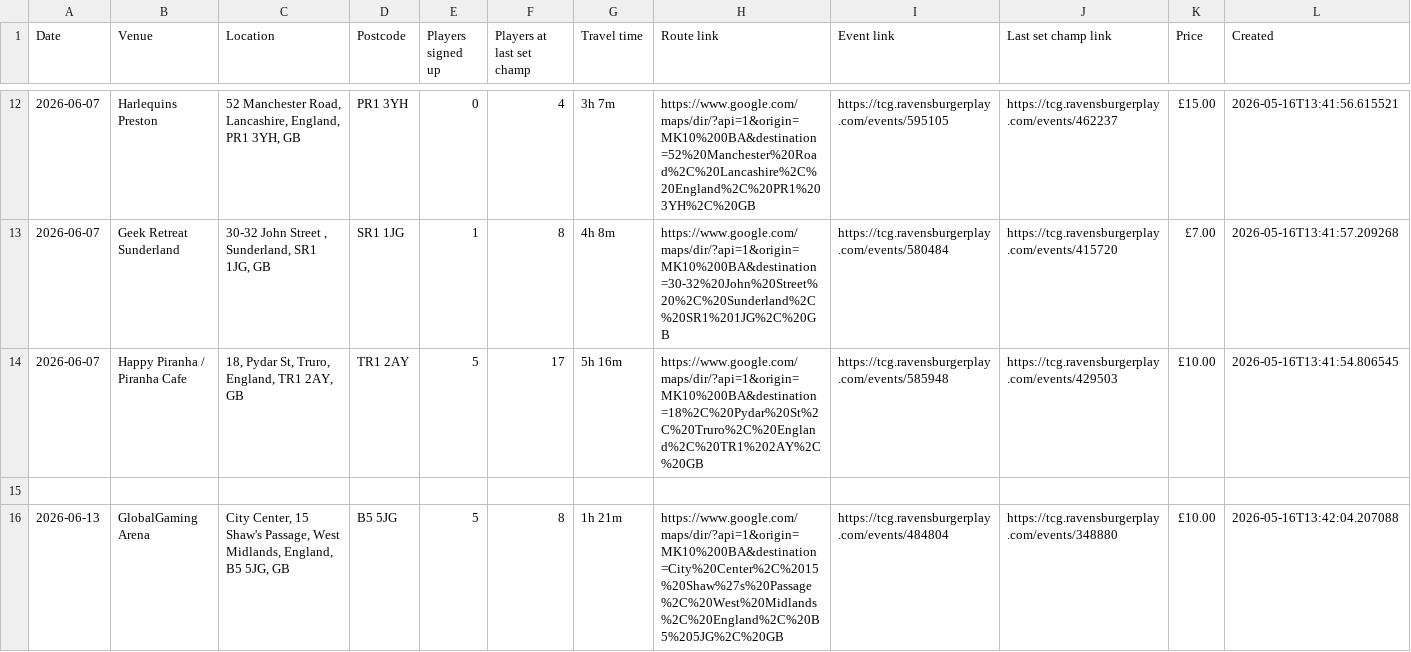
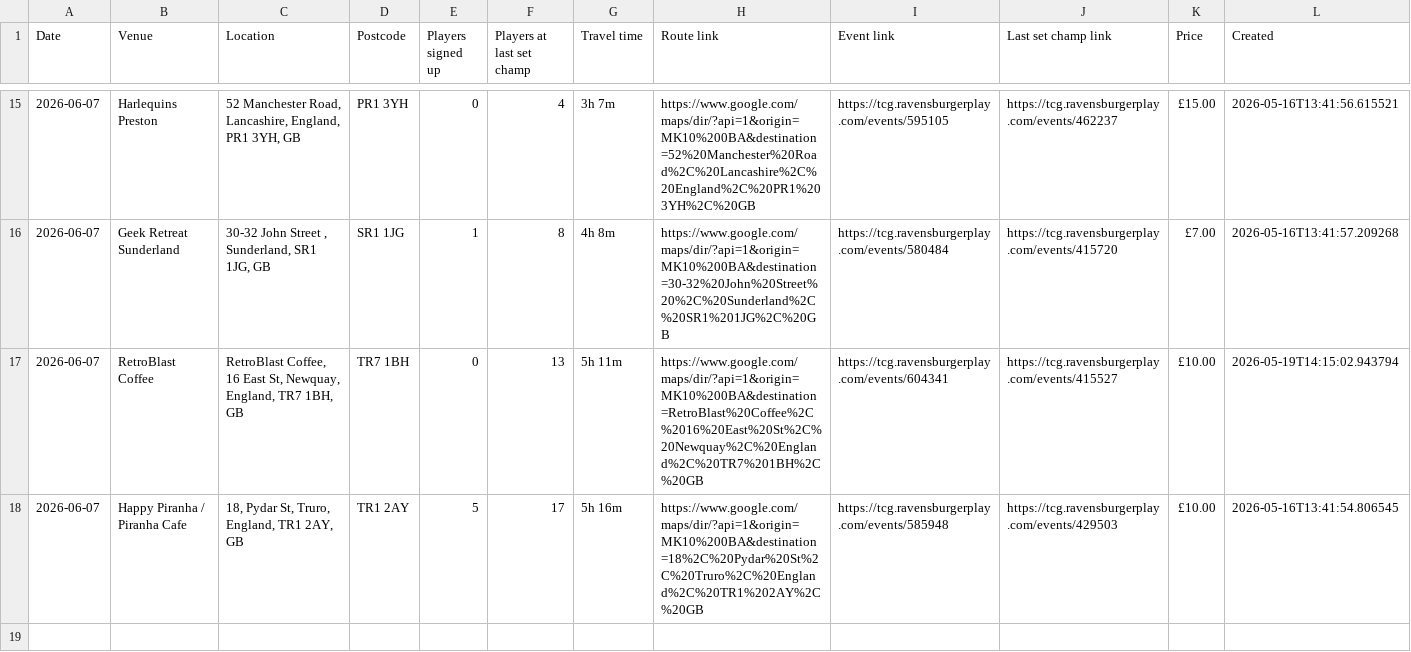
Before and after one commit to 5uperdan/playhub-scraper, a CSV file: docs/upcoming_MK10_0BA.csv, drawn as a sheet; only a part is shown, gaps mark what is left out; the shorter side is filled out with more unchanged rows; the diff covers the shown part only.

```diff
--- a/docs/upcoming_MK10_0BA.csv
+++ b/docs/upcoming_MK10_0BA.csv
@@ -13,2 +16,3 @@ Date,Venue,Location,Postcode,Players signed up,Players at last set champ,Travel
 2026-06-07,Geek Retreat Sunderland,"30-32 John Street , Sunderland, SR1 1JG, GB",SR1 1JG,1,8,4h 8m,https://www.google.com/maps/dir/?api=1&origin=MK10%200BA&destination=30-32%20John%20Street%20%2C%20Sunderland%2C%20SR1%201JG%2C%20GB,https://tcg.ravensburgerplay.com/events/580484,https://tcg.ravensburgerplay.com/events/415720,£7.00,2026-05-16T13:41:57.209268
+2026-06-07,RetroBlast Coffee,"RetroBlast Coffee, 16 East St, Newquay, England, TR7 1BH, GB",TR7 1BH,0,13,5h 11m,https://www.google.com/maps/dir/?api=1&origin=MK10%200BA&destination=RetroBlast%20Coffee%2C%2016%20East%20St%2C%20Newquay%2C%20England%2C%20TR7%201BH%2C%20GB,https://tcg.ravensburgerplay.com/events/604341,https://tcg.ravensburgerplay.com/events/415527,£10.00,2026-05-19T14:15:02.943794
 2026-06-07,Happy Piranha / Piranha Cafe,"18, Pydar St, Truro, England, TR1 2AY, GB",TR1 2AY,5,17,5h 16m,https://www.google.com/maps/dir/?api=1&origin=MK10%200BA&destination=18%2C%20Pydar%20St%2C%20Truro%2C%20England%2C%20TR1%202AY%2C%20GB,https://tcg.ravensburgerplay.com/events/585948,https://tcg.ravensburgerplay.com/events/429503,£10.00,2026-05-16T13:41:54.806545
```
Also changed, not shown: 10 added rows and 1 edited cell elsewhere in this file, docs/upcoming_DA13_9DJ.csv.
